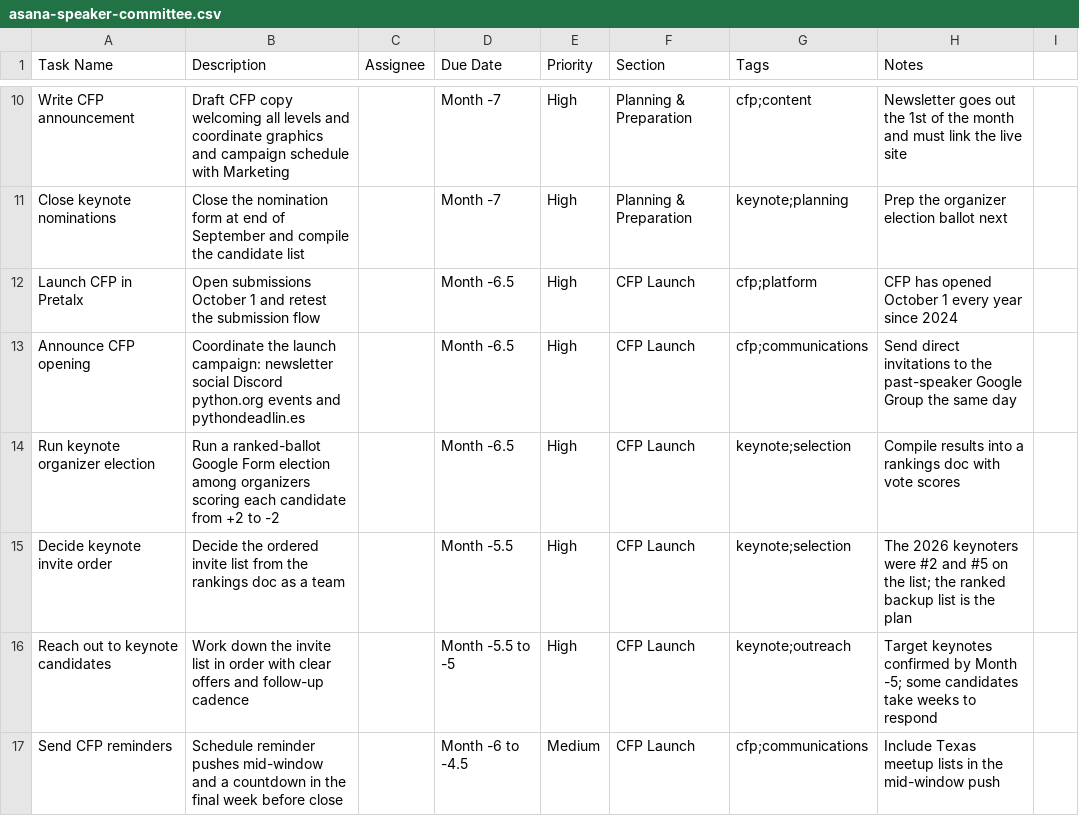
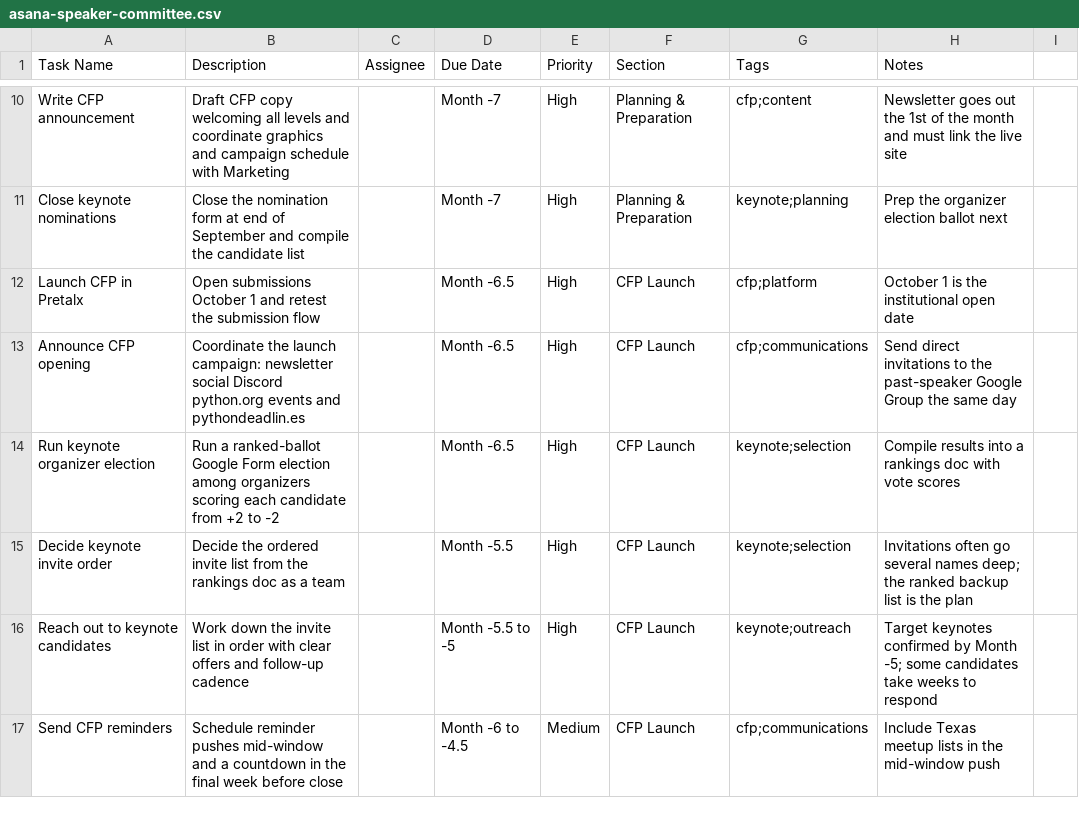
Before and after one commit to pytexas/runbooks, a CSV file: docs/conference/runbooks/asana-speaker-committee.csv, drawn as a sheet; only a part is shown, gaps mark what is left out; the diff covers the shown part only.

```diff
--- a/docs/conference/runbooks/asana-speaker-committee.csv
+++ b/docs/conference/runbooks/asana-speaker-committee.csv
@@ -11,6 +11,6 @@ Write CFP announcement,Draft CFP copy welcoming all levels and coordinate graphi
 Close keynote nominations,Close the nomination form at end of September and compile the candidate list,,Month -7,High,Planning & Preparation,keynote;planning,Prep the organizer election ballot next
-Launch CFP in Pretalx,Open submissions October 1 and retest the submission flow,,Month -6.5,High,CFP Launch,cfp;platform,CFP has opened October 1 every year since 2024
+Launch CFP in Pretalx,Open submissions October 1 and retest the submission flow,,Month -6.5,High,CFP Launch,cfp;platform,October 1 is the institutional open date
 Announce CFP opening,Coordinate the launch campaign: newsletter social Discord python.org events and pythondeadlin.es,,Month -6.5,High,CFP Launch,cfp;communications,Send direct invitations to the past-speaker Google Group the same day
 Run keynote organizer election,Run a ranked-ballot Google Form election among organizers scoring each candidate from +2 to -2,,Month -6.5,High,CFP Launch,keynote;selection,Compile results into a rankings doc with vote scores
-Decide keynote invite order,Decide the ordered invite list from the rankings doc as a team,,Month -5.5,High,CFP Launch,keynote;selection,The 2026 keynoters were #2 and #5 on the list; the ranked backup list is the plan
+Decide keynote invite order,Decide the ordered invite list from the rankings doc as a team,,Month -5.5,High,CFP Launch,keynote;selection,Invitations often go several names deep; the ranked backup list is the plan
 Reach out to keynote candidates,Work down the invite list in order with clear offers and follow-up cadence,,Month -5.5 to -5,High,CFP Launch,keynote;outreach,Target keynotes confirmed by Month -5; some candidates take weeks to respond
```
Also changed, not shown: 5 edited cells elsewhere in this file, docs/conference/runbooks/asana-community-committee.csv, docs/conference/runbooks/asana-finance-committee.csv, 39 other files.
